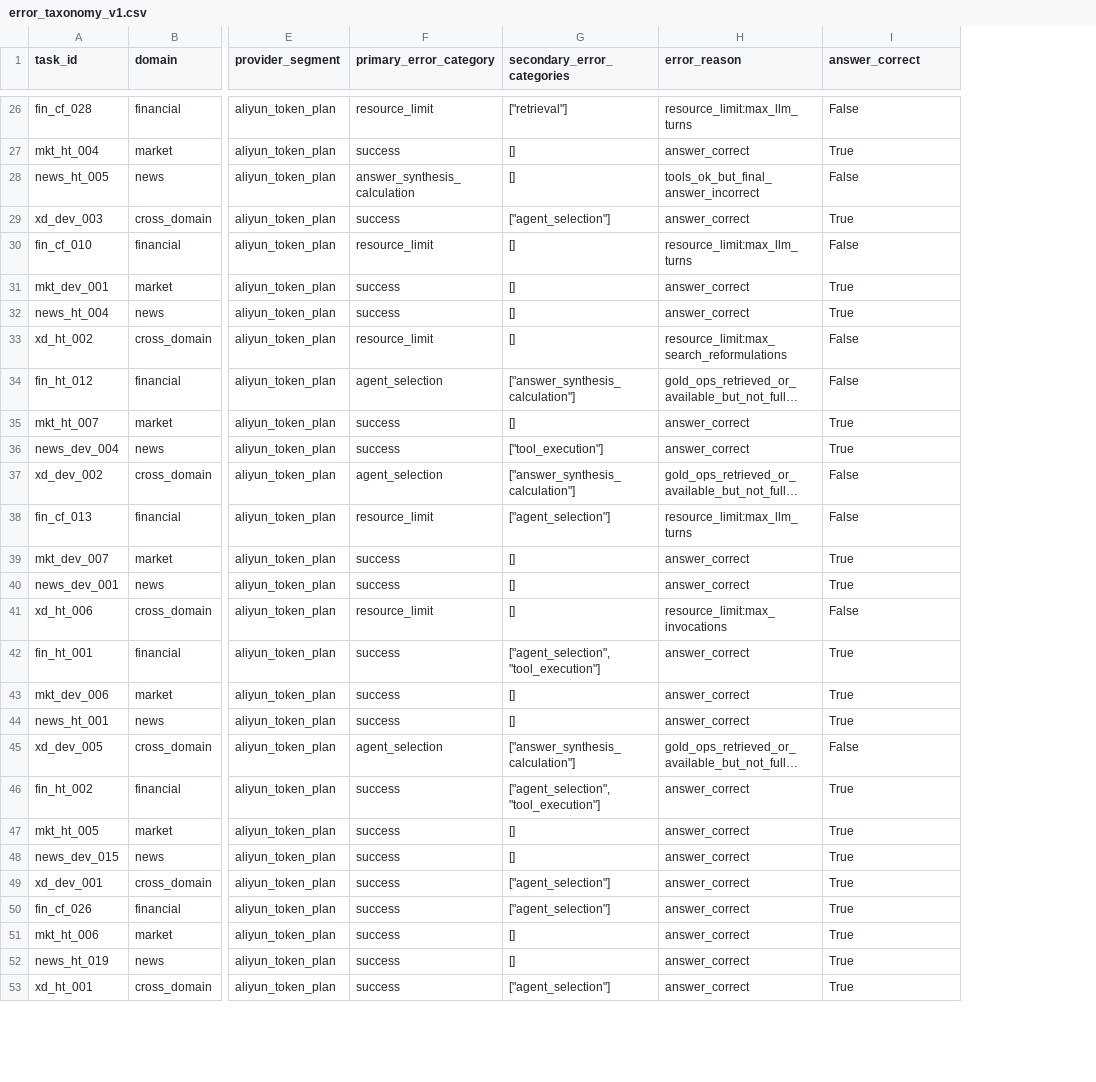
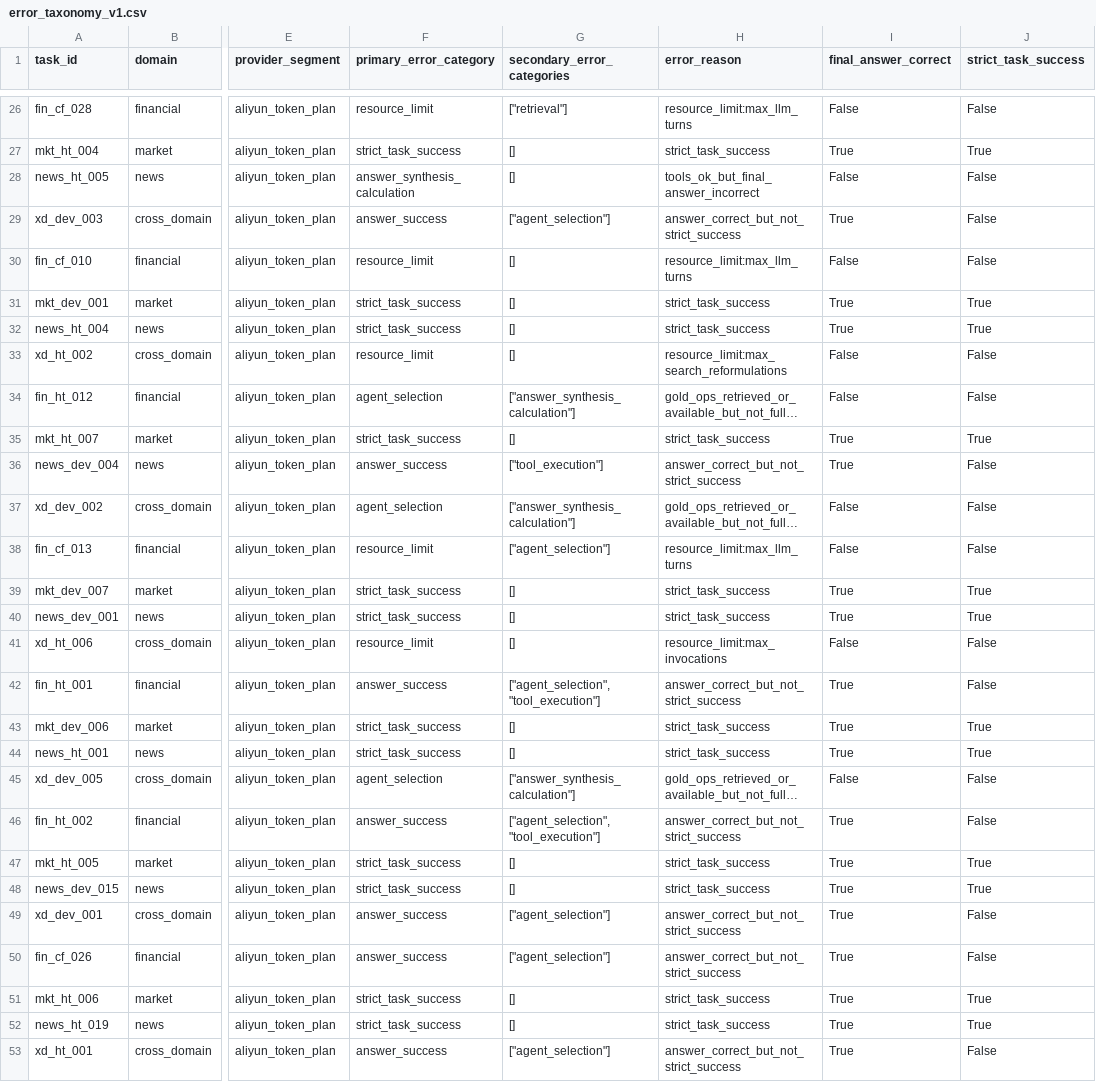
Before and after one commit to zmw1012/plan-and-execute-mcp-router, a CSV file: docs/hk_unified_baseline_final_audit_v2/error_taxonomy_v1.csv, drawn as a sheet; only a part is shown, gaps mark what is left out; long unchanged cells end in …; the diff covers the shown part only; the diff names each change by its address in the sheet, - before the commit and + after, or states it on an @@ line.

```diff
--- a/docs/hk_unified_baseline_final_audit_v2/error_taxonomy_v1.csv
+++ b/docs/hk_unified_baseline_final_audit_v2/error_taxonomy_v1.csv
+column J (strict_task_success), rows 26-53: False | True | False | False | False | True | True | False | False | True | False | False | False | True | True | False | False | True | True | False | False | True | True | False | False | True | True | False
-I1: answer_correct
+I1: final_answer_correct
-F27 (primary_error_category): success
+F27 (primary_error_category): strict_task_success
-H27 (error_reason): answer_correct
+H27 (error_reason): strict_task_success
-F29 (primary_error_category): success
+F29 (primary_error_category): answer_success
-H29 (error_reason): answer_correct
+H29 (error_reason): answer_correct_but_not_strict_success
-F31:F32 (primary_error_category): success
+F31:F32 (primary_error_category): strict_task_success
-H31:H32 (error_reason): answer_correct
+H31:H32 (error_reason): strict_task_success
-F35 (primary_error_category): success
+F35 (primary_error_category): strict_task_success
-H35 (error_reason): answer_correct
+H35 (error_reason): strict_task_success
-F36 (primary_error_category): success
+F36 (primary_error_category): answer_success
-H36 (error_reason): answer_correct
+H36 (error_reason): answer_correct_but_not_strict_success
-F39:F40 (primary_error_category): success
+F39:F40 (primary_error_category): strict_task_success
-H39:H40 (error_reason): answer_correct
+H39:H40 (error_reason): strict_task_success
-F42 (primary_error_category): success
+F42 (primary_error_category): answer_success
-H42 (error_reason): answer_correct
+H42 (error_reason): answer_correct_but_not_strict_success
-F43:F44 (primary_error_category): success
+F43:F44 (primary_error_category): strict_task_success
-H43:H44 (error_reason): answer_correct
+H43:H44 (error_reason): strict_task_success
-F46 (primary_error_category): success
+F46 (primary_error_category): answer_success
-H46 (error_reason): answer_correct
+H46 (error_reason): answer_correct_but_not_strict_success
-F47:F48 (primary_error_category): success
+F47:F48 (primary_error_category): strict_task_success
-H47:H48 (error_reason): answer_correct
+H47:H48 (error_reason): strict_task_success
-F49:F50 (primary_error_category): success
+F49:F50 (primary_error_category): answer_success
-H49:H50 (error_reason): answer_correct
+H49:H50 (error_reason): answer_correct_but_not_strict_success
-F51:F52 (primary_error_category): success
+F51:F52 (primary_error_category): strict_task_success
-H51:H52 (error_reason): answer_correct
+H51:H52 (error_reason): strict_task_success
-F53 (primary_error_category): success
+F53 (primary_error_category): answer_success
-H53 (error_reason): answer_correct
+H53 (error_reason): answer_correct_but_not_strict_success
```
Also changed, not shown: 157 edited cells elsewhere in this file, docs/hk_unified_baseline_final_audit_v2/manual_review_queue.csv, 17 other files.
